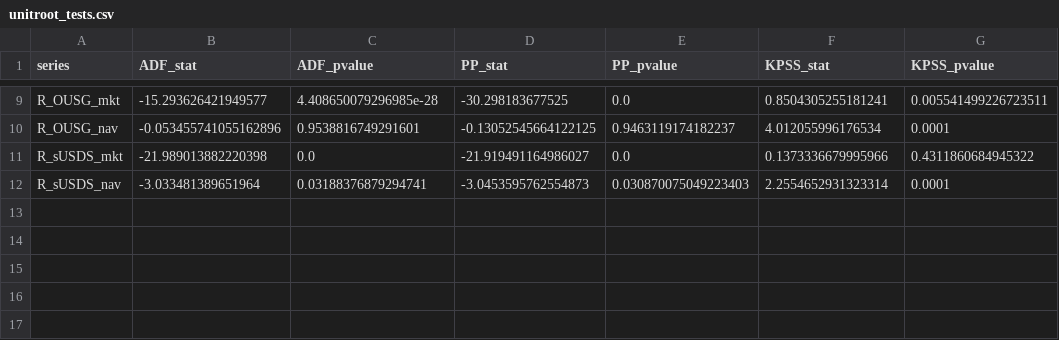
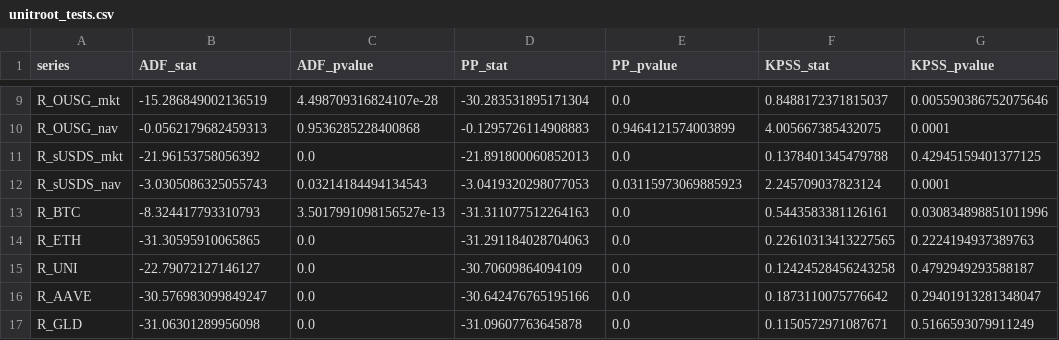
Before and after one commit to jerome-maker/tokenized-treasury-spillovers, a CSV file: data/processed/unitroot_tests.csv, drawn as a sheet; only a part is shown, gaps mark what is left out; the diff covers the shown part only; the diff names each change by its address in the sheet, - before the commit and + after, or states it on an @@ line.

```diff
--- a/data/processed/unitroot_tests.csv
+++ b/data/processed/unitroot_tests.csv
-B9 (ADF_stat): -15.293626421949577
+B9 (ADF_stat): -15.286849002136519
-C9 (ADF_pvalue): 4.408650079296985e-28
+C9 (ADF_pvalue): 4.498709316824107e-28
-D9 (PP_stat): -30.298183677525
+D9 (PP_stat): -30.283531895171304
-F9 (KPSS_stat): 0.8504305255181241
+F9 (KPSS_stat): 0.8488172371815037
-G9 (KPSS_pvalue): 0.005541499226723511
+G9 (KPSS_pvalue): 0.005590386752075646
-B10 (ADF_stat): -0.053455741055162896
+B10 (ADF_stat): -0.0562179682459313
-C10 (ADF_pvalue): 0.9538816749291601
+C10 (ADF_pvalue): 0.9536285228400868
-D10 (PP_stat): -0.13052545664122125
+D10 (PP_stat): -0.1295726114908883
-E10 (PP_pvalue): 0.9463119174182237
+E10 (PP_pvalue): 0.9464121574003899
-F10 (KPSS_stat): 4.012055996176534
+F10 (KPSS_stat): 4.005667385432075
-B11 (ADF_stat): -21.989013882220398
+B11 (ADF_stat): -21.96153758056392
-D11 (PP_stat): -21.919491164986027
+D11 (PP_stat): -21.891800060852013
-F11 (KPSS_stat): 0.1373336679995966
+F11 (KPSS_stat): 0.1378401345479788
-G11 (KPSS_pvalue): 0.4311860684945322
+G11 (KPSS_pvalue): 0.42945159401377125
-B12 (ADF_stat): -3.033481389651964
+B12 (ADF_stat): -3.0305086325055743
-C12 (ADF_pvalue): 0.03188376879294741
+C12 (ADF_pvalue): 0.03214184494134543
-D12 (PP_stat): -3.0453595762554873
+D12 (PP_stat): -3.0419320298077053
-E12 (PP_pvalue): 0.030870075049223403
+E12 (PP_pvalue): 0.03115973069885923
-F12 (KPSS_stat): 2.2554652931323314
+F12 (KPSS_stat): 2.245709037823124
+row 13: R_BTC | -8.324417793310793 | 3.5017991098156527e-13 | -31.311077512264163 | 0.0 | 0.5443583381126161 | 0.030834898851011996
+row 14: R_ETH | -31.30595910065865 | 0.0 | -31.291184028704063 | 0.0 | 0.22610313413227565 | 0.2224194937389763
+row 15: R_UNI | -22.79072127146127 | 0.0 | -30.70609864094109 | 0.0 | 0.12424528456243258 | 0.4792949293588187
+row 16: R_AAVE | -30.576983099849247 | 0.0 | -30.642476765195166 | 0.0 | 0.1873110075776642 | 0.29401913281348047
+row 17: R_GLD | -31.06301289956098 | 0.0 | -31.09607763645878 | 0.0 | 0.1150572971087671 | 0.5166593079911249
```
Also changed, not shown: 31 edited cells elsewhere in this file, data/processed/descriptive_stats.csv, data/processed/diagnostics.csv, 20 other files.
